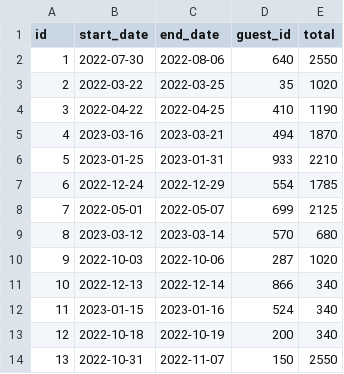
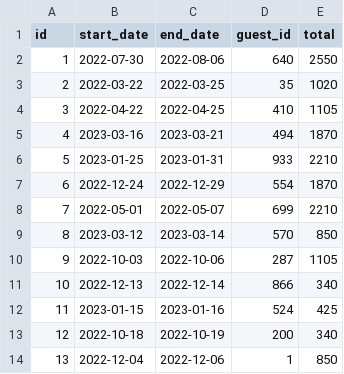
Before and after one commit to alextkim9722/DoNotWreckMyHouse, a CSV file: data/final/reservations/3edda6bc-ab95-49a8-8962-d50b53f84b15.csv, drawn as a sheet.

```diff
--- a/data/final/reservations/3edda6bc-ab95-49a8-8962-d50b53f84b15.csv
+++ b/data/final/reservations/3edda6bc-ab95-49a8-8962-d50b53f84b15.csv
@@ -3,12 +3,12 @@ id,start_date,end_date,guest_id,total
 2,2022-03-22,2022-03-25,35,1020
-3,2022-04-22,2022-04-25,410,1190
+3,2022-04-22,2022-04-25,410,1105
 4,2023-03-16,2023-03-21,494,1870
 5,2023-01-25,2023-01-31,933,2210
-6,2022-12-24,2022-12-29,554,1785
-7,2022-05-01,2022-05-07,699,2125
-8,2023-03-12,2023-03-14,570,680
-9,2022-10-03,2022-10-06,287,1020
+6,2022-12-24,2022-12-29,554,1870
+7,2022-05-01,2022-05-07,699,2210
+8,2023-03-12,2023-03-14,570,850
+9,2022-10-03,2022-10-06,287,1105
 10,2022-12-13,2022-12-14,866,340
-11,2023-01-15,2023-01-16,524,340
+11,2023-01-15,2023-01-16,524,425
 12,2022-10-18,2022-10-19,200,340
-13,2022-10-31,2022-11-07,150,2550
+13,2022-12-04,2022-12-06,1,850
```
Also changed, not shown: 27 other files.
